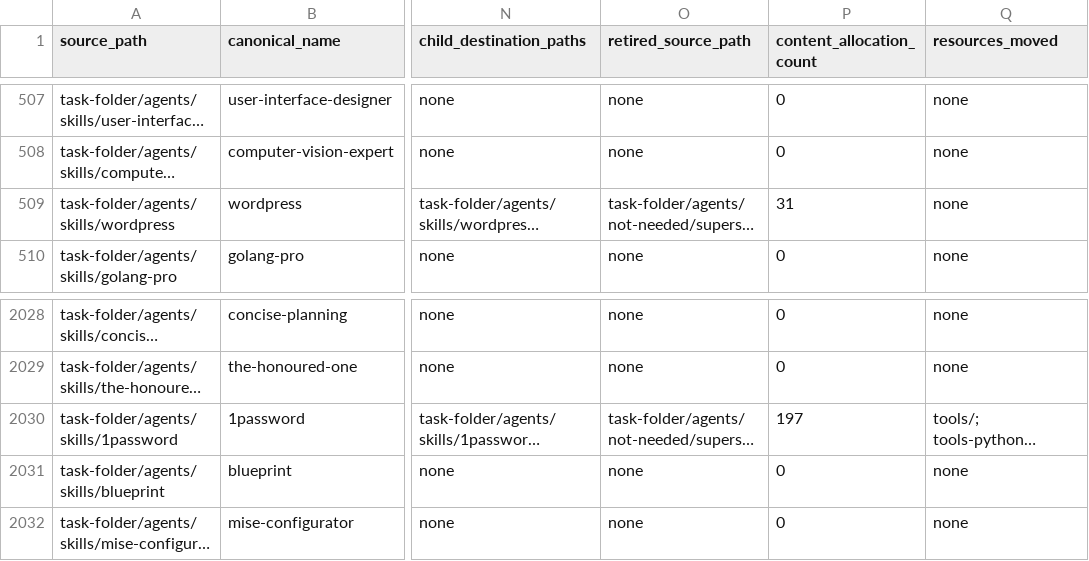
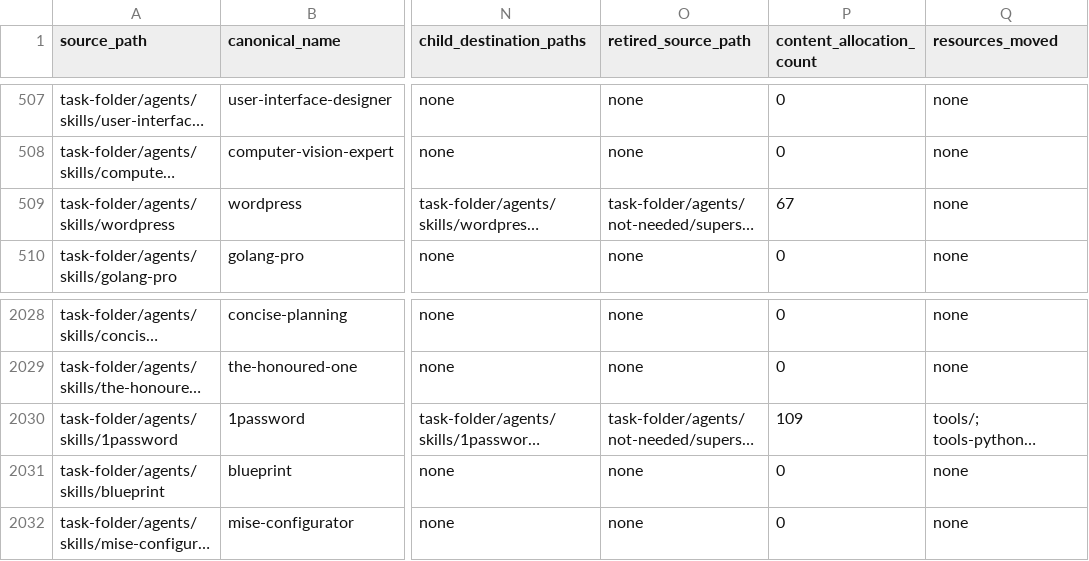
Before and after one commit to REVREBEL/skills-rebuild, a CSV file: task-folder/agents/skills-rebuild/_audit/split-decisions.csv, drawn as a sheet; only a part is shown, gaps mark what is left out; long unchanged cells end in …; the diff names each change by its address in the sheet, - before the commit and + after, or states it on an @@ line.

Commit message:
skills-rebuild: complete phase 07 skill splits

```diff
--- a/task-folder/agents/skills-rebuild/_audit/split-decisions.csv
+++ b/task-folder/agents/skills-rebuild/_audit/split-decisions.csv
-P509 (content_allocation_count): 31
+P509 (content_allocation_count): 67
-P2030 (content_allocation_count): 197
+P2030 (content_allocation_count): 109
```
Also changed, not shown: 13 other files.
